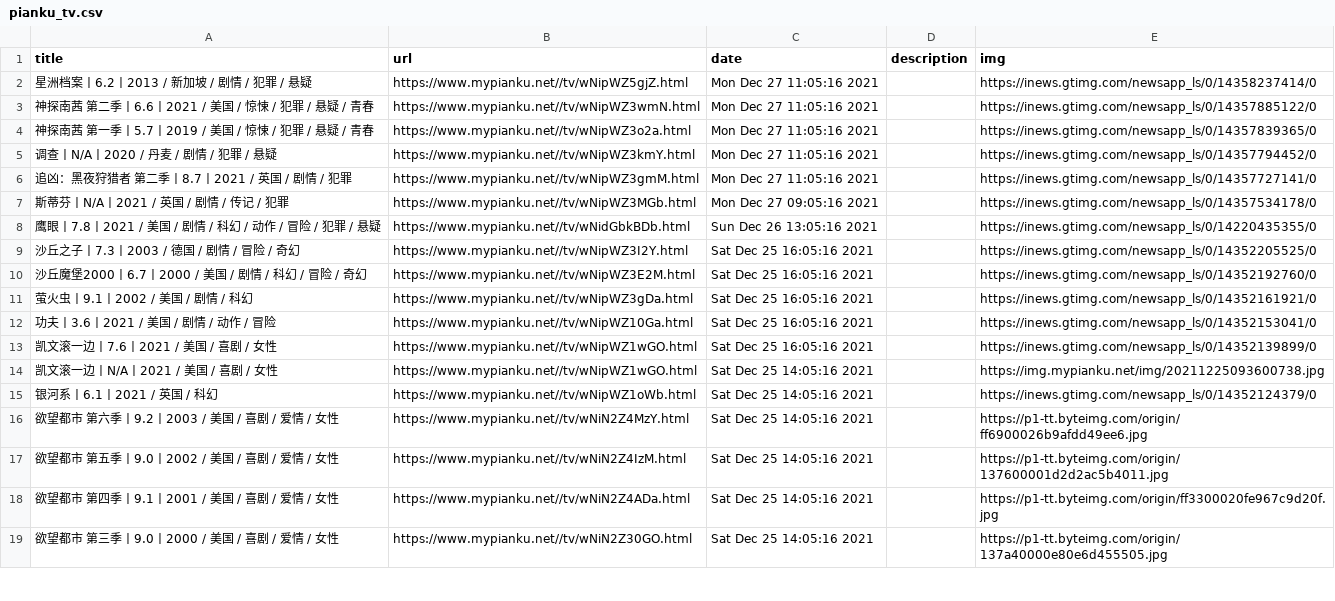
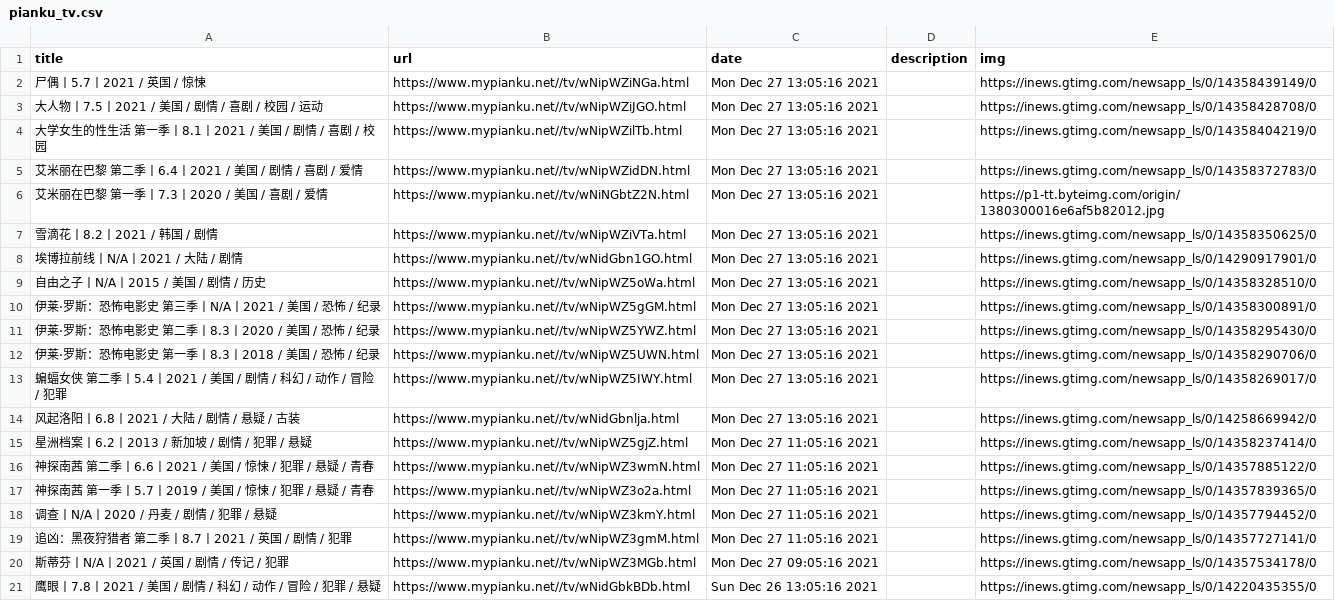
Before and after one commit to c-chen0902/rss, a CSV file: pianku_tv.csv, drawn as a sheet; only a part is shown; the shorter side is filled out with more unchanged rows.

```diff
--- a/pianku_tv.csv
+++ b/pianku_tv.csv
@@ -1,2 +1,15 @@
 title,url,date,description,img
+尸偶丨5.7丨2021 / 英国 / 惊悚,https://www.mypianku.net//tv/wNipWZiNGa.html,Mon Dec 27 13:05:16 2021,,https://inews.gtimg.com/newsapp_ls/0/14358439149/0
+大人物丨7.5丨2021 / 美国 / 剧情 / 喜剧 / 校园 / 运动,https://www.mypianku.net//tv/wNipWZiJGO.html,Mon Dec 27 13:05:16 2021,,https://inews.gtimg.com/newsapp_ls/0/14358428708/0
+大学女生的性生活 第一季丨8.1丨2021 / 美国 / 剧情 / 喜剧 / 校园,https://www.mypianku.net//tv/wNipWZilTb.html,Mon Dec 27 13:05:16 2021,,https://inews.gtimg.com/newsapp_ls/0/14358404219/0
+艾米丽在巴黎 第二季丨6.4丨2021 / 美国 / 剧情 / 喜剧 / 爱情,https://www.mypianku.net//tv/wNipWZidDN.html,Mon Dec 27 13:05:16 2021,,https://inews.gtimg.com/newsapp_ls/0/14358372783/0
+艾米丽在巴黎 第一季丨7.3丨2020 / 美国 / 喜剧 / 爱情,https://www.mypianku.net//tv/wNiNGbtZ2N.html,Mon Dec 27 13:05:16 2021,,https://p1-tt.byteimg.com/origin/1380300016e6af5b82012.jpg
+雪滴花丨8.2丨2021 / 韩国 / 剧情,https://www.mypianku.net//tv/wNipWZiVTa.html,Mon Dec 27 13:05:16 2021,,https://inews.gtimg.com/newsapp_ls/0/14358350625/0
+埃博拉前线丨N/A丨2021 / 大陆 / 剧情,https://www.mypianku.net//tv/wNidGbn1GO.html,Mon Dec 27 13:05:16 2021,,https://inews.gtimg.com/newsapp_ls/0/14290917901/0
+自由之子丨N/A丨2015 / 美国 / 剧情 / 历史,https://www.mypianku.net//tv/wNipWZ5oWa.html,Mon Dec 27 13:05:16 2021,,https://inews.gtimg.com/newsapp_ls/0/14358328510/0
+伊莱·罗斯：恐怖电影史 第三季丨N/A丨2021 / 美国 / 恐怖 / 纪录,https://www.mypianku.net//tv/wNipWZ5gGM.html,Mon Dec 27 13:05:16 2021,,https://inews.gtimg.com/newsapp_ls/0/14358300891/0
+伊莱·罗斯：恐怖电影史 第二季丨8.3丨2020 / 美国 / 恐怖 / 纪录,https://www.mypianku.net//tv/wNipWZ5YWZ.html,Mon Dec 27 13:05:16 2021,,https://inews.gtimg.com/newsapp_ls/0/14358295430/0
+伊莱·罗斯：恐怖电影史 第一季丨8.3丨2018 / 美国 / 恐怖 / 纪录,https://www.mypianku.net//tv/wNipWZ5UWN.html,Mon Dec 27 13:05:16 2021,,https://inews.gtimg.com/newsapp_ls/0/14358290706/0
+蝙蝠女侠 第二季丨5.4丨2021 / 美国 / 剧情 / 科幻 / 动作 / 冒险 / 犯罪,https://www.mypianku.net//tv/wNipWZ5IWY.html,Mon Dec 27 13:05:16 2021,,https://inews.gtimg.com/newsapp_ls/0/14358269017/0
+风起洛阳丨6.8丨2021 / 大陆 / 剧情 / 悬疑 / 古装,https://www.mypianku.net//tv/wNidGbnlja.html,Mon Dec 27 13:05:16 2021,,https://inews.gtimg.com/newsapp_ls/0/14258669942/0
 星洲档案丨6.2丨2013 / 新加坡 / 剧情 / 犯罪 / 悬疑,https://www.mypianku.net//tv/wNipWZ5gjZ.html,Mon Dec 27 11:05:16 2021,,https://inews.gtimg.com/newsapp_ls/0/14358237414/0
```
Also changed, not shown: game_vipdks.csv, pianku_movies.csv, 33 other files.
